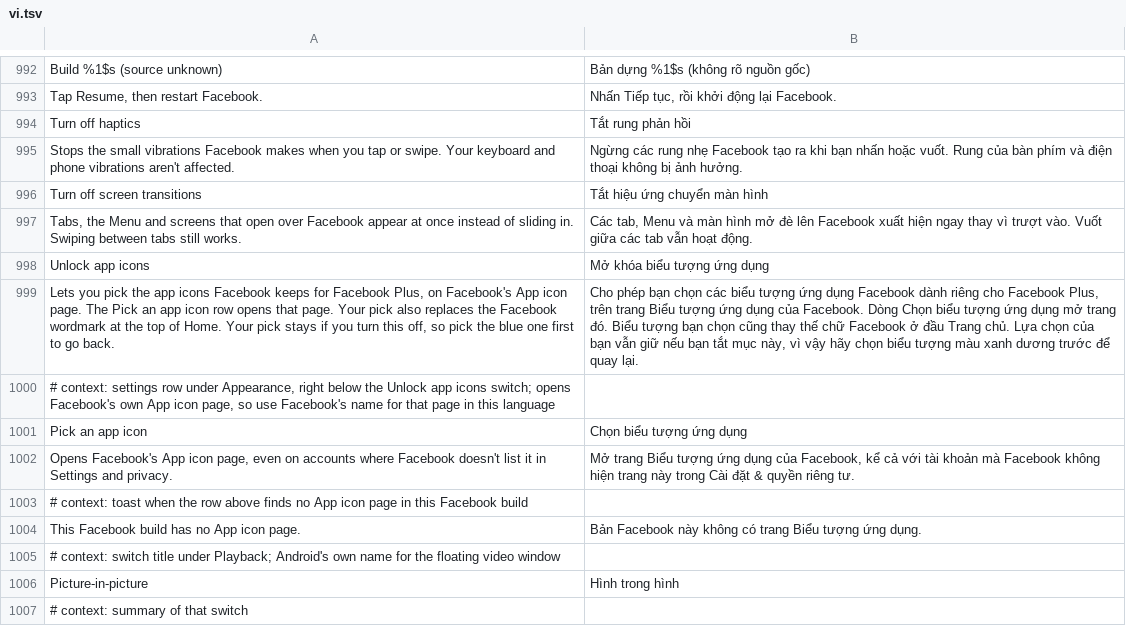
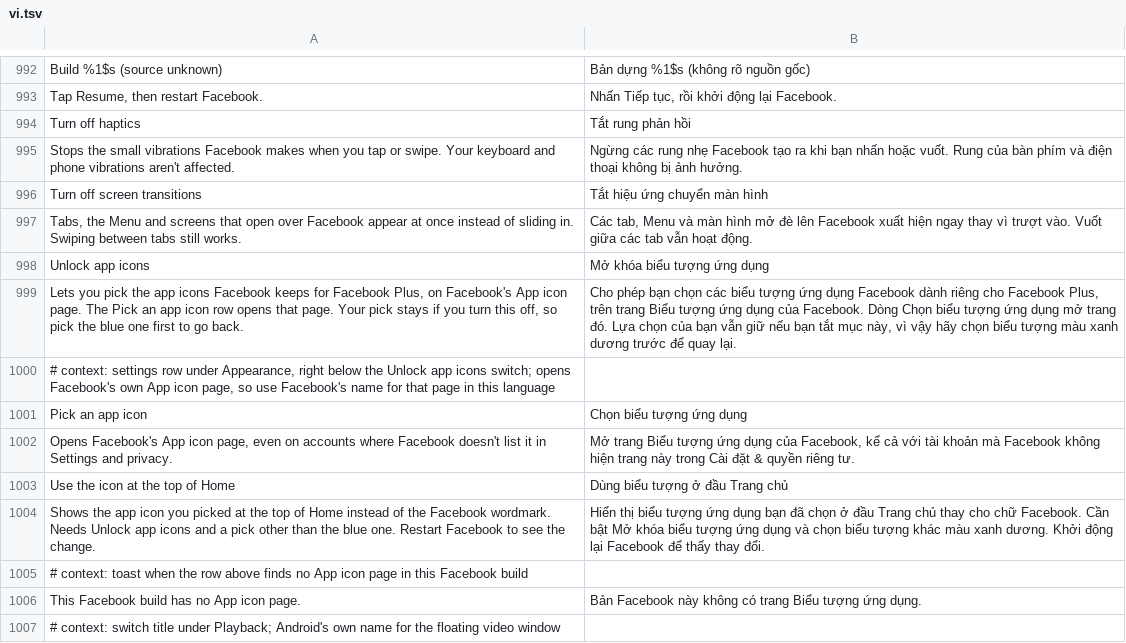
Before and after one commit to JhouHank/HushFacebook, a TSV file: extensions/shared/library/src/main/l10n/vi.tsv, drawn as a sheet; only a part is shown, gaps mark what is left out; the shorter side is filled out with more unchanged rows; the diff names each change by its address in the sheet, - before the commit and + after, or states it on an @@ line.

Commit message:
fix: keep Facebook's wordmark unless the header icon switch is on
Picking an app icon swapped the Home header wordmark with no way to keep
it. The swap now needs its own default-off, restart-gated switch under
Unlock app icons, so upgraders get the wordmark back. The unlock still
controls entitlement and never rewrites launcher aliases.

Refs #172

```diff
--- a/extensions/shared/library/src/main/l10n/vi.tsv
+++ b/extensions/shared/library/src/main/l10n/vi.tsv
-A999: …Your pick also replaces the Facebook wordmark at the top of Home. Your pick stays if…
+A999: …Your pick stays if…
-B999: …trang đó. Biểu tượng bạn chọn cũng thay thế chữ Facebook ở đầu Trang chủ. Lựa chọn…
+B999: …trang đó. Lựa chọn…
+row 1003: Use the icon at the top of Home | Dùng biểu tượng ở đầu Trang chủ
+row 1004: Shows the app icon you picked at the top of Home instead of the Facebook wordmark. Needs Unlock app icons and a pick other than the blue one. Restart Facebook to see the change. | Hiển thị biểu tượng ứng dụng bạn đã chọn ở đầu Trang chủ thay cho chữ Facebook. Cần bật Mở khóa biểu tượng ứng dụng và chọn biểu tượng khác màu xanh dương. Khởi động lại Facebook để thấy thay đổi.
```
Also changed, not shown: extensions/shared/library/src/main/l10n/de.tsv, extensions/shared/library/src/main/l10n/es.tsv, 16 other files.
